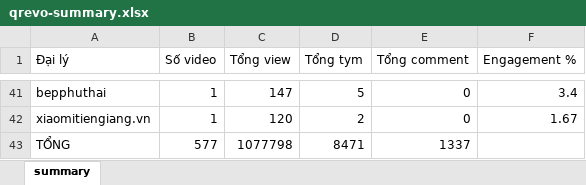
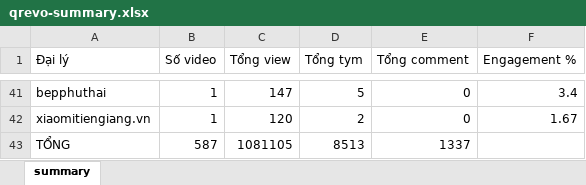
Before and after one commit to tuananh-din/tiktok-dealer-tracker, an Excel workbook: output/qrevo-summary.xlsx, sheet summary, drawn as a sheet; only a part is shown, gaps mark what is left out; values as stored, in another font and other column widths than the file's, no borders; the diff covers the shown part only; the diff names each change by its address in the sheet, - before the commit and + after, or states it on an @@ line.

```diff
--- a/output/qrevo-summary.xlsx (sheet summary)
+++ b/output/qrevo-summary.xlsx (sheet summary)
-B43 (Số video): 577
+B43 (Số video): 587
-C43 (Tổng view): 1077798
+C43 (Tổng view): 1081105
-D43 (Tổng tym): 8471
+D43 (Tổng tym): 8513
```
Also changed, not shown: 4 added rows, 4 removed rows and 20 edited cells elsewhere in this sheet, output/qrevo-videos.xlsx, 7 other files.
